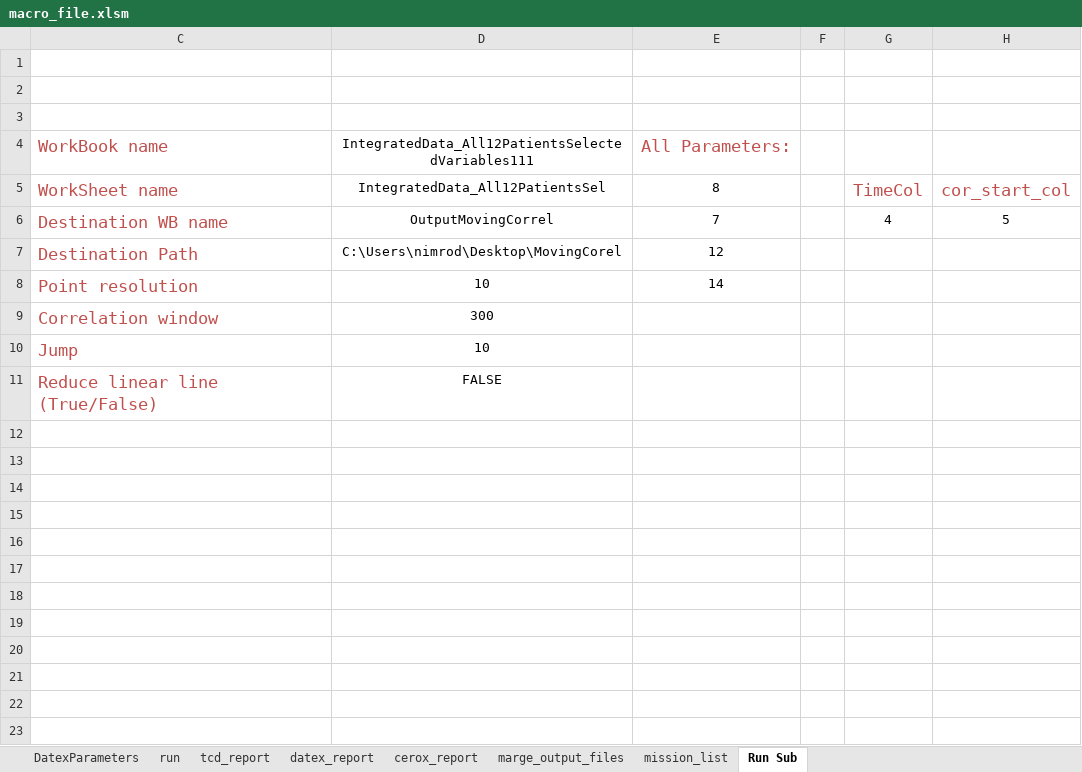
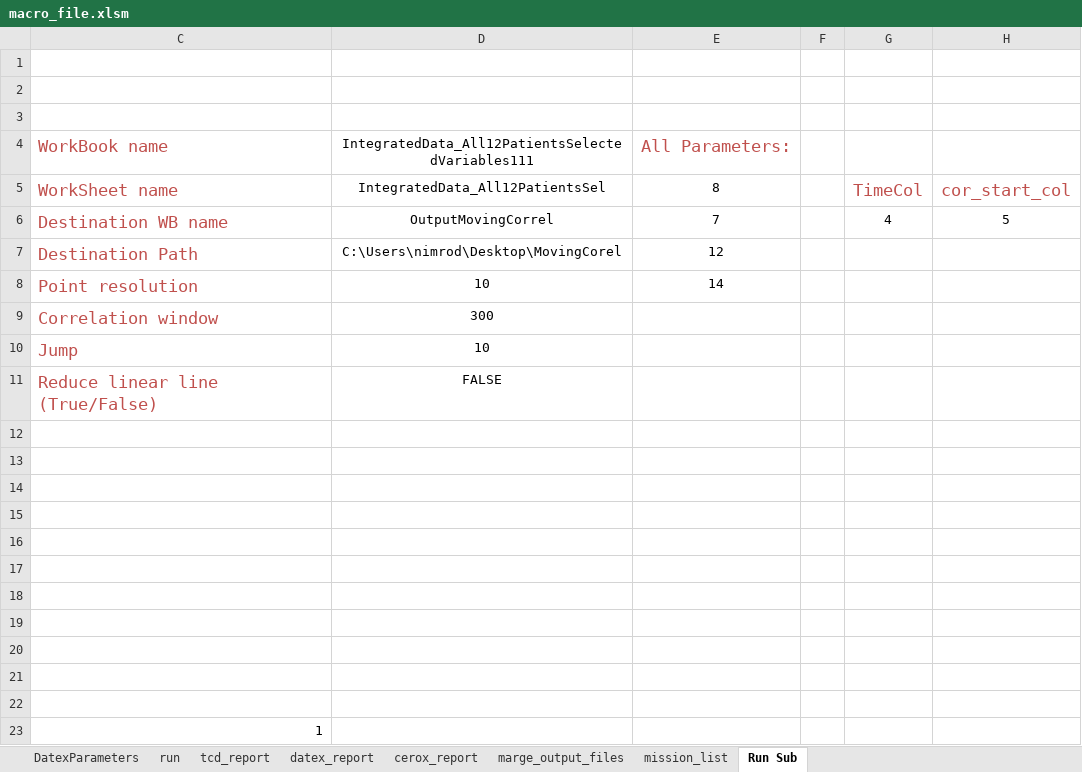
Before and after one commit to nimosc/macro_file, an Excel workbook: macro_file.xlsm, sheet Run Sub, drawn as a sheet; values as stored, in another font and other column widths than the file's, no borders; charts and pictures not drawn; the diff names each change by its address in the sheet, - before the commit and + after, or states it on an @@ line.

Commit message:
test

```diff
--- a/macro_file.xlsm (sheet Run Sub)
+++ b/macro_file.xlsm (sheet Run Sub)
+row 12: (empty)
+row 13: (empty)
+row 14: (empty)
+row 15: (empty)
+row 16: (empty)
+row 17: (empty)
+row 18: (empty)
+row 19: (empty)
+row 20: (empty)
+row 21: (empty)
+row 22: (empty)
+row 23: 1
```
